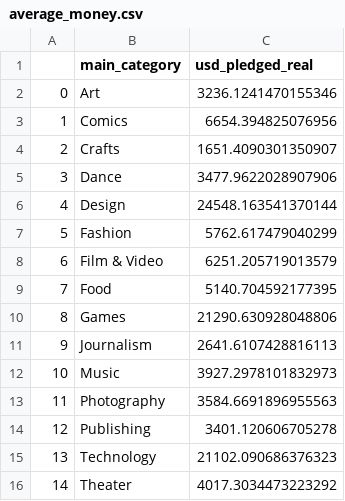
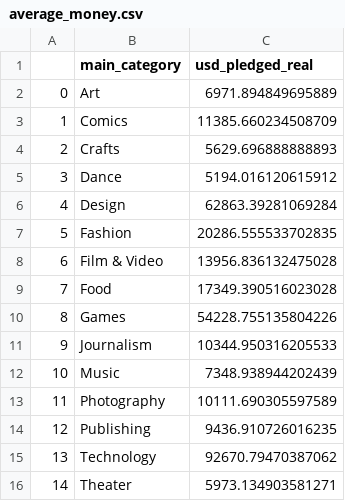
Before and after one commit to pedromcsantos/DataViz_Project, a CSV file: average_money.csv, drawn as a sheet.

```diff
--- a/average_money.csv
+++ b/average_money.csv
@@ -1,16 +1,16 @@
 ,main_category,usd_pledged_real
-0,Art,3236.1241470155346
-1,Comics,6654.394825076956
-2,Crafts,1651.4090301350907
-3,Dance,3477.9622028907906
-4,Design,24548.163541370144
-5,Fashion,5762.617479040299
-6,Film & Video,6251.205719013579
-7,Food,5140.704592177395
-8,Games,21290.630928048806
-9,Journalism,2641.6107428816113
-10,Music,3927.2978101832973
-11,Photography,3584.6691896955563
-12,Publishing,3401.120606705278
-13,Technology,21102.090686376323
-14,Theater,4017.3034473223292
+0,Art,6971.894849695889
+1,Comics,11385.660234508709
+2,Crafts,5629.696888888893
+3,Dance,5194.016120615912
+4,Design,62863.39281069284
+5,Fashion,20286.555533702835
+6,Film & Video,13956.836132475028
+7,Food,17349.390516023028
+8,Games,54228.755135804226
+9,Journalism,10344.950316205533
+10,Music,7348.938944202439
+11,Photography,10111.690305597589
+12,Publishing,9436.910726016235
+13,Technology,92670.79470387062
+14,Theater,5973.134903581271
```
Also changed, not shown: longest.csv, min_money.csv, 1 other file.
